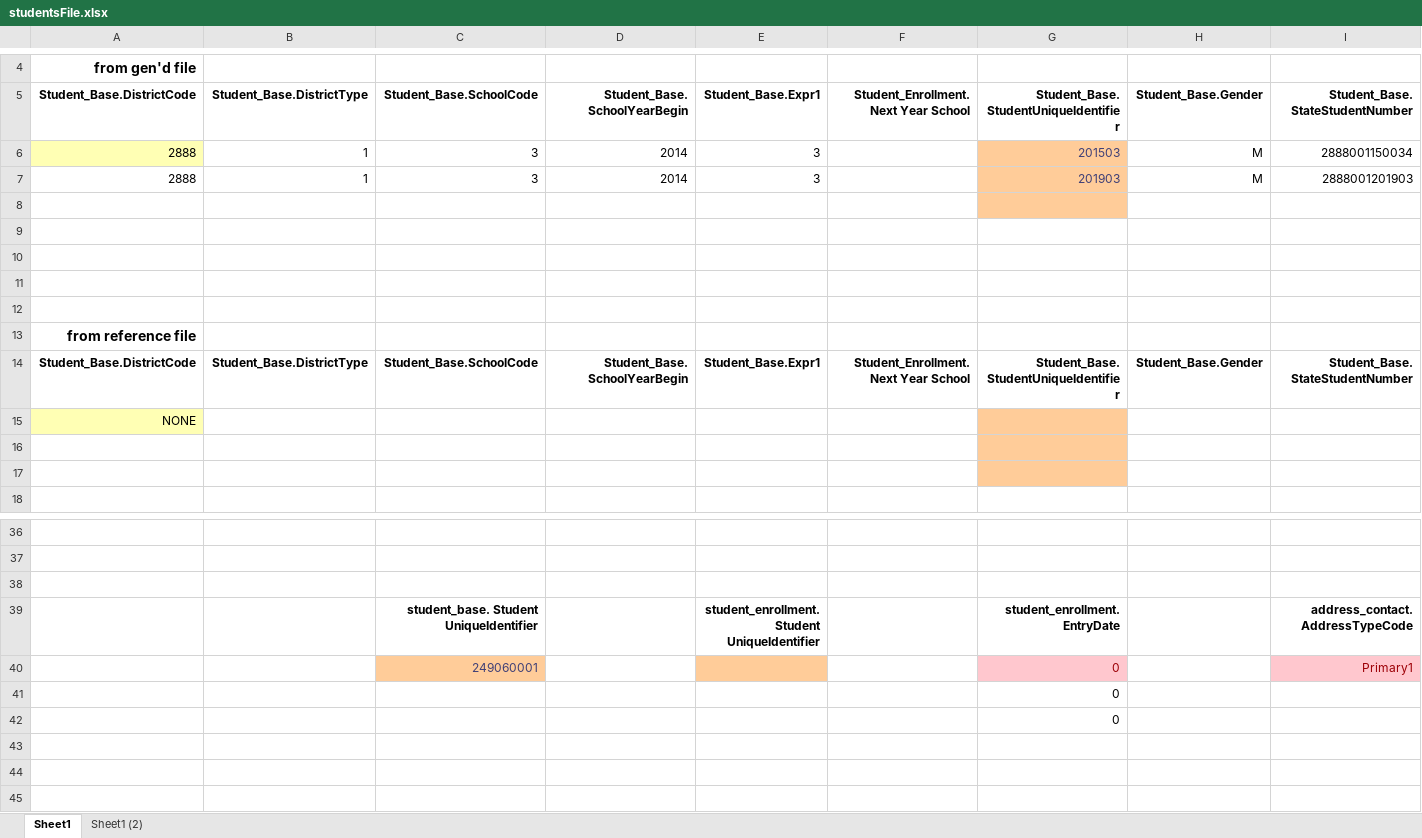
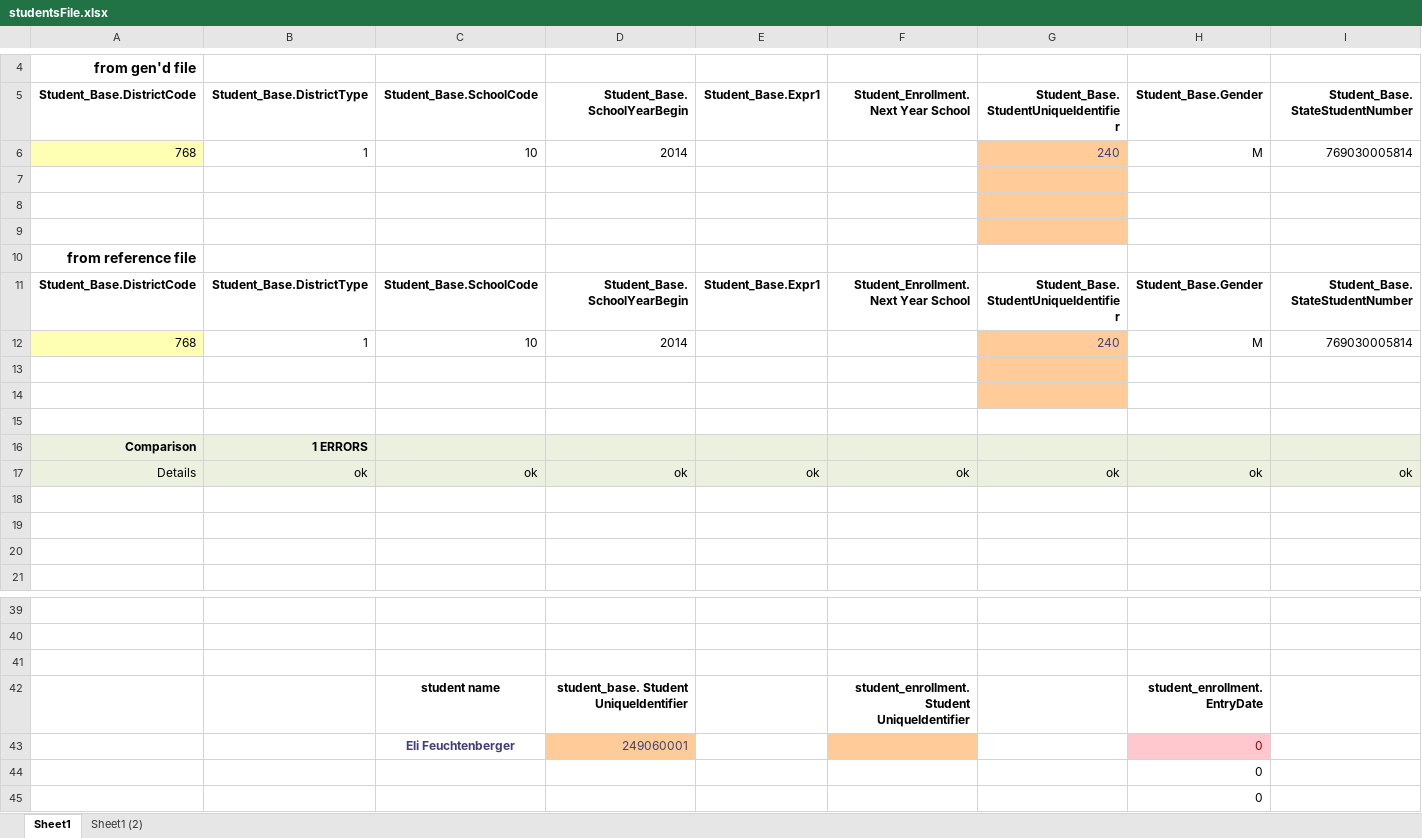
Before and after one commit to tqwhite/lightningPipe, an Excel workbook: system/management/utility/dataDebugging/studentsFile.xlsx, sheet Sheet1, drawn as a sheet; only a part is shown, gaps mark what is left out; values as stored, in another font and other column widths than the file's, no borders; removed rows and columns are numbered as before the commit, all else as after; rows hold the shown columns only; the diff names each change by its address in the sheet, - before the commit and + after, or states it on an @@ line.

```diff
--- a/system/management/utility/dataDebugging/studentsFile.xlsx (sheet Sheet1)
+++ b/system/management/utility/dataDebugging/studentsFile.xlsx (sheet Sheet1)
-row 6: 2888 | 1 | 3 | 2014 | 3 |  | 201503 | M | 2888001150034
-row 7: 2888 | 1 | 3 | 2014 | 3 |  | 201903 | M | 2888001201903
-row 6: (empty)
+row 6: 768 | 1 | 10 | 2014 |  |  | 240 | M | 769030005814
-A6 fill: none
+A6 fill: #FFFFB4
-row 9: (empty)
-G7:G9 fill: none
+G7:G9 fill: #FFCC99
+row 12: 768 | 1 | 10 | 2014 |  |  | 240 | M | 769030005814
-A13: NONE
+A13: (empty)
-A13 fill: #FFFFB4
+A13 fill: none
+row 14: (empty)
+row 15: (empty)
+row 16: Comparison | 1 ERRORS
+row 17: Details | ok | ok | ok | ok | ok | ok | ok | ok
+row 18: (empty)
-G19:G20 fill: #FFCC99
+G19:G20 fill: none
-row 39:  |  | student_base. Student UniqueIdentifier |  | student_enrollment. Student UniqueIdentifier |  | student_enrollment. EntryDate |  | address_contact. AddressTypeCode
-row 40:  |  | 249060001 |  |  |  | 0 |  | Primary1
-row 41:  |  |  |  |  |  | 0
-row 42:  |  |  |  |  |  | 0
+row 42:  |  | student name | student_base. Student UniqueIdentifier |  | student_enrollment. Student UniqueIdentifier |  | student_enrollment. EntryDate
+row 43:  |  | Eli Feuchtenberger | 249060001 |  |  |  | 0
+row 44:  |  |  |  |  |  |  | 0
+row 45:  |  |  |  |  |  |  | 0
```
Also changed, not shown: 3 other files.
